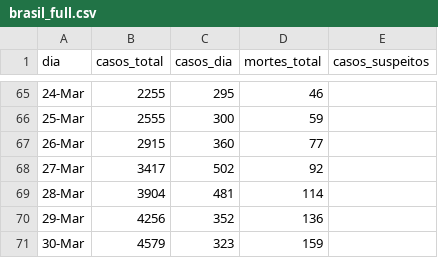
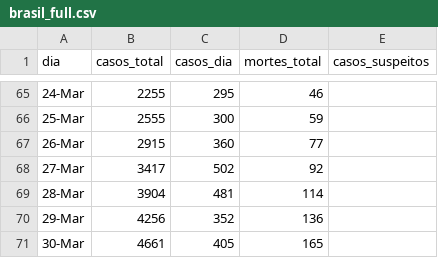
Before and after one commit to ga-fleury/Coronavirus-Brasil, a CSV file: data/brasil_full.csv, drawn as a sheet; only a part is shown, gaps mark what is left out.

```diff
--- a/data/brasil_full.csv
+++ b/data/brasil_full.csv
@@ -70,2 +70,2 @@
 29-Mar,4256,352,136,
-30-Mar,4579,323,159,
+30-Mar,4661,405,165,
```
Also changed, not shown: 2 other files.
